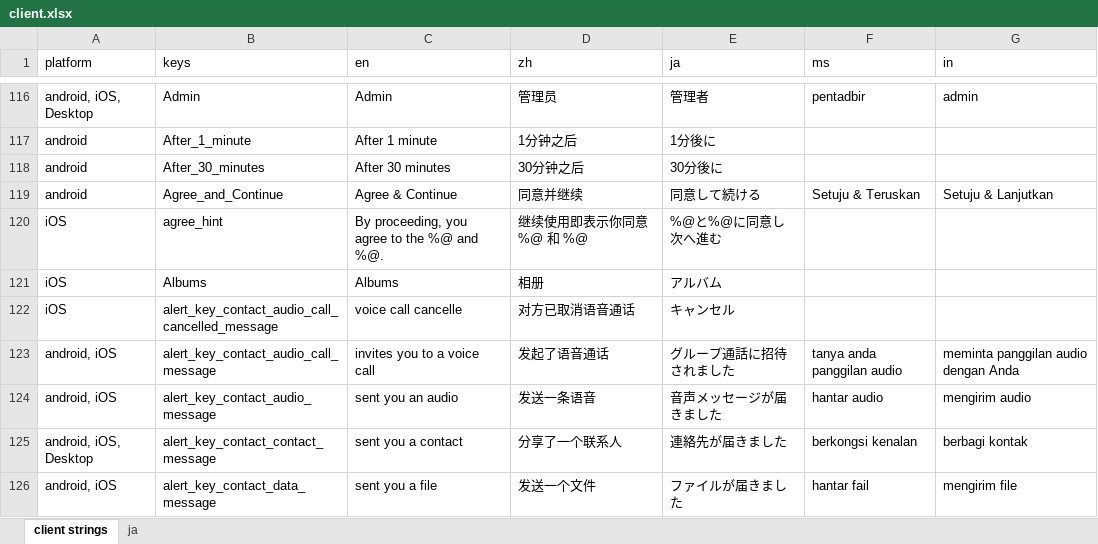
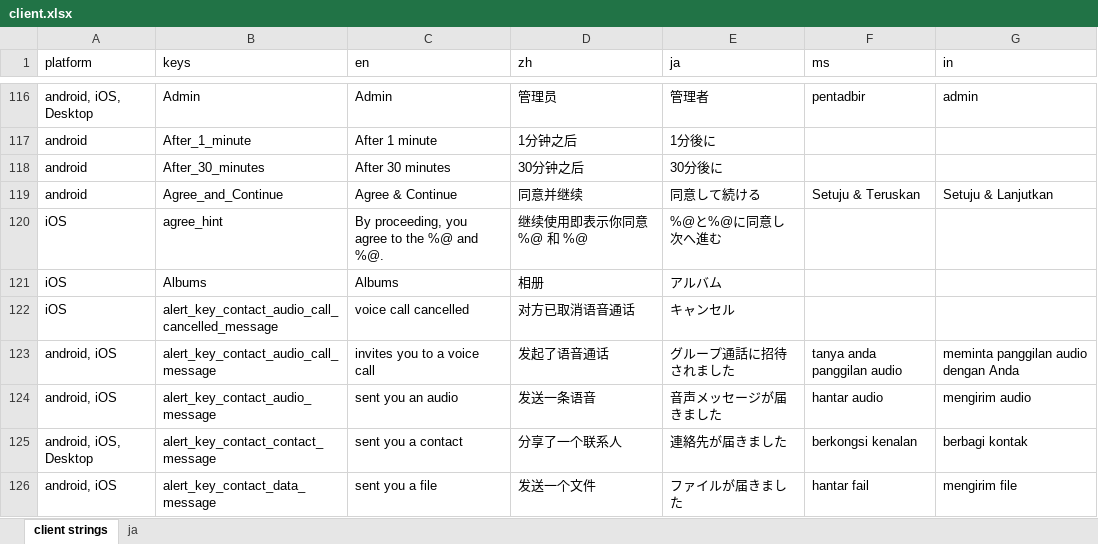
Before and after one commit to Tougee/sync-google-sheet, an Excel workbook: client.xlsx, sheet client strings, drawn as a sheet; only a part is shown, gaps mark what is left out; values as stored, in another font and other column widths than the file's, no borders; charts and pictures and conditional formats not drawn; the diff names each change by its address in the sheet, - before the commit and + after, or states it on an @@ line.

Commit message:
update client.xlsx

```diff
--- a/client.xlsx (sheet client strings)
+++ b/client.xlsx (sheet client strings)
-C122 (en): voice call cancelle
+C122 (en): voice call cancelled
```
